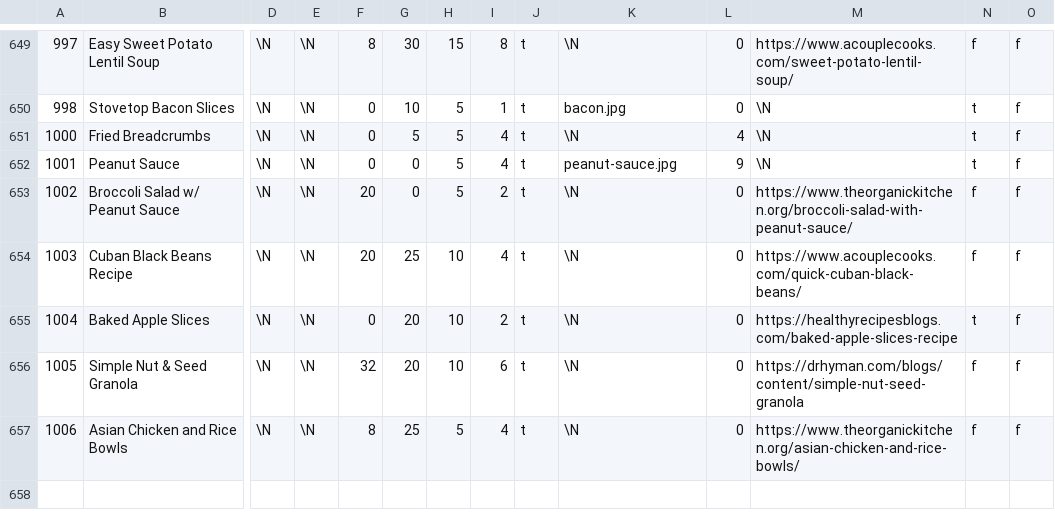
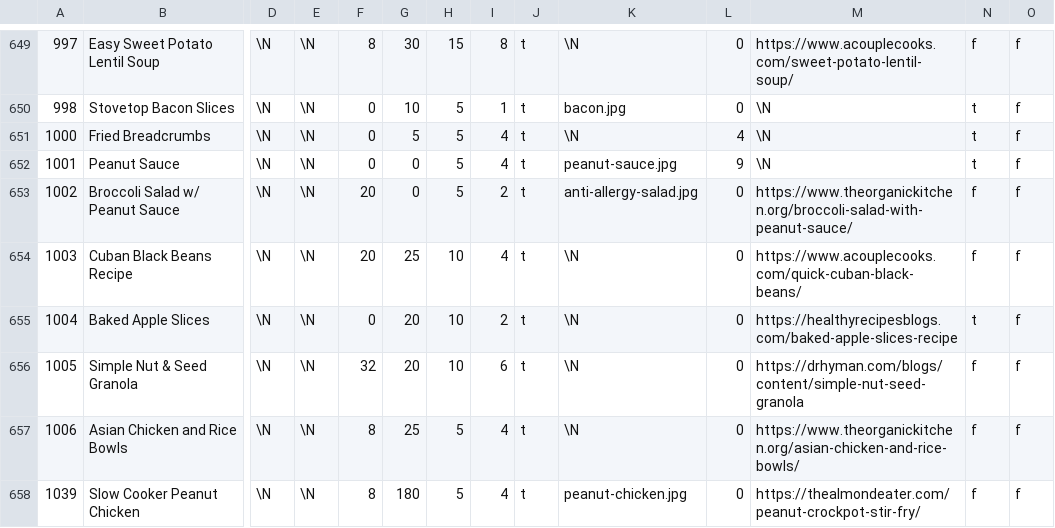
Before and after one commit to gscanlon21/a-feast-a-day, a CSV file: .backups/recipes.csv, drawn as a sheet; only a part is shown, gaps mark what is left out; rows hold the shown columns only; the diff names each change by its address in the sheet, - before the commit and + after, or states it on an @@ line.

Commit message:
chore: update database backup

```diff
--- a/.backups/recipes.csv
+++ b/.backups/recipes.csv
-K653: \N
+K653: anti-allergy-salad.jpg
+row 658: 1039 | Slow Cooker Peanut Chicken | \N | \N | 8 | 180 | 5 | 4 | t | peanut-chicken.jpg | 0 | https://thealmondeater.com/peanut-crockpot-stir-fry/ | f | f
```
Also changed, not shown: .backups/ingredients.csv, 1 other file.
